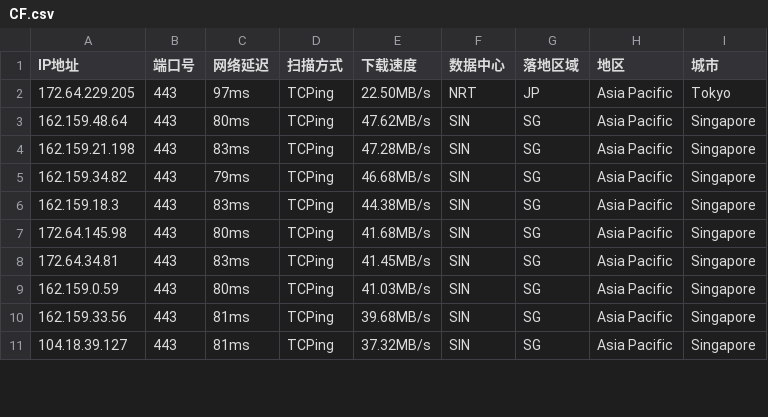
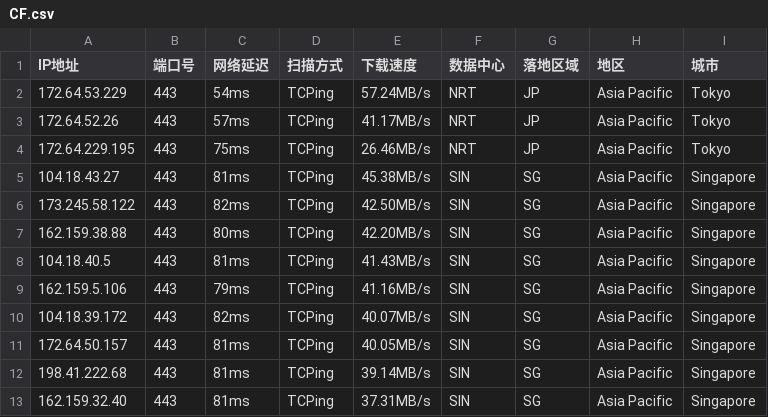
Before and after one commit to aihddelyy/Cloudflare_ips, a CSV file: CF.csv, drawn as a sheet; only a part is shown; the diff covers the shown part only.

```diff
--- a/CF.csv
+++ b/CF.csv
@@ -1,11 +1,13 @@
 IP地址,端口号,网络延迟,扫描方式,下载速度,数据中心,落地区域,地区,城市
-172.64.229.205,443,97ms,TCPing,22.50MB/s,NRT,JP,Asia Pacific,Tokyo
-162.159.48.64,443,80ms,TCPing,47.62MB/s,SIN,SG,Asia Pacific,Singapore
-162.159.21.198,443,83ms,TCPing,47.28MB/s,SIN,SG,Asia Pacific,Singapore
-162.159.34.82,443,79ms,TCPing,46.68MB/s,SIN,SG,Asia Pacific,Singapore
-162.159.18.3,443,83ms,TCPing,44.38MB/s,SIN,SG,Asia Pacific,Singapore
-172.64.145.98,443,80ms,TCPing,41.68MB/s,SIN,SG,Asia Pacific,Singapore
-172.64.34.81,443,83ms,TCPing,41.45MB/s,SIN,SG,Asia Pacific,Singapore
-162.159.0.59,443,80ms,TCPing,41.03MB/s,SIN,SG,Asia Pacific,Singapore
-162.159.33.56,443,81ms,TCPing,39.68MB/s,SIN,SG,Asia Pacific,Singapore
-104.18.39.127,443,81ms,TCPing,37.32MB/s,SIN,SG,Asia Pacific,Singapore
+172.64.53.229,443,54ms,TCPing,57.24MB/s,NRT,JP,Asia Pacific,Tokyo
+172.64.52.26,443,57ms,TCPing,41.17MB/s,NRT,JP,Asia Pacific,Tokyo
+172.64.229.195,443,75ms,TCPing,26.46MB/s,NRT,JP,Asia Pacific,Tokyo
+104.18.43.27,443,81ms,TCPing,45.38MB/s,SIN,SG,Asia Pacific,Singapore
+173.245.58.122,443,82ms,TCPing,42.50MB/s,SIN,SG,Asia Pacific,Singapore
+162.159.38.88,443,80ms,TCPing,42.20MB/s,SIN,SG,Asia Pacific,Singapore
+104.18.40.5,443,81ms,TCPing,41.43MB/s,SIN,SG,Asia Pacific,Singapore
+162.159.5.106,443,79ms,TCPing,41.16MB/s,SIN,SG,Asia Pacific,Singapore
+104.18.39.172,443,82ms,TCPing,40.07MB/s,SIN,SG,Asia Pacific,Singapore
+172.64.50.157,443,81ms,TCPing,40.05MB/s,SIN,SG,Asia Pacific,Singapore
+198.41.222.68,443,81ms,TCPing,39.14MB/s,SIN,SG,Asia Pacific,Singapore
+162.159.32.40,443,81ms,TCPing,37.31MB/s,SIN,SG,Asia Pacific,Singapore
```
Also changed, not shown: 18 edited cells elsewhere in this file, HK.csv, JP.csv, 12 other files.
